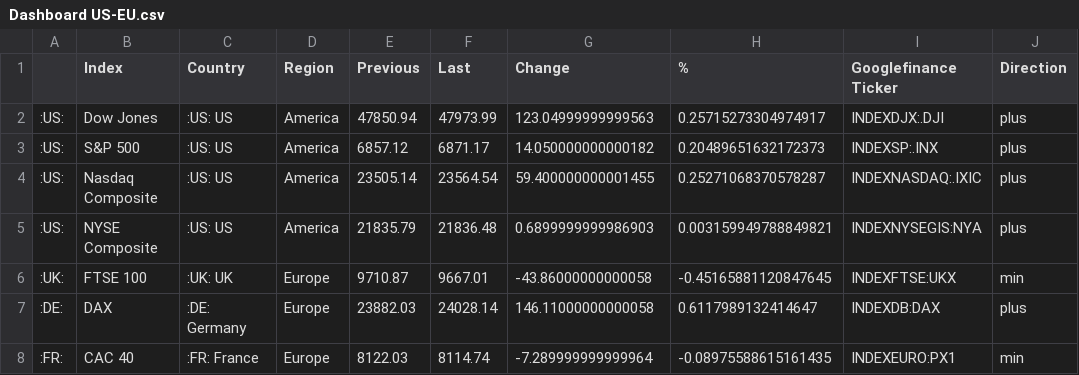
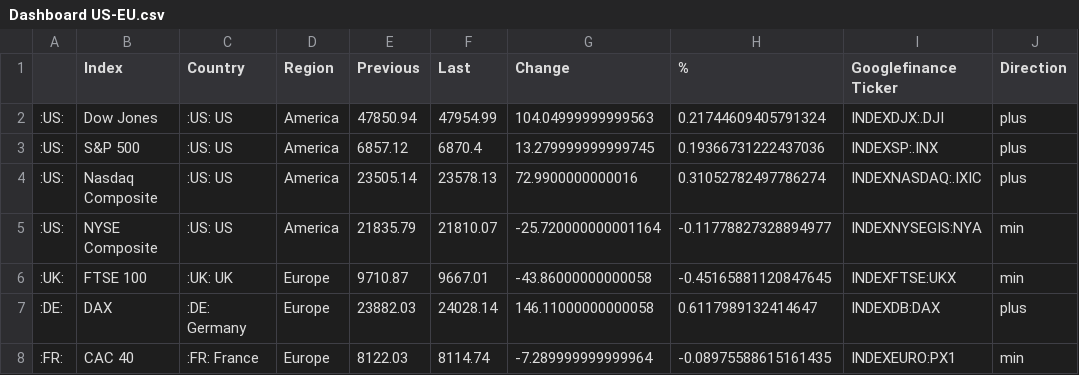
Before and after one commit to lisnhaaw/datawrapper-csv, a CSV file: data/Dashboard US-EU.csv, drawn as a sheet.

Commit message:
Update data CSV

```diff
--- a/data/Dashboard US-EU.csv
+++ b/data/Dashboard US-EU.csv
@@ -1,6 +1,6 @@
 ,Index,Country,Region,Previous,Last,Change,%,Googlefinance Ticker,Direction
-:US:,Dow Jones,:US: US,America,47850.94,47973.99,123.04999999999563,0.25715273304974917,INDEXDJX:.DJI,plus
-:US:,S&P 500,:US: US,America,6857.12,6871.17,14.050000000000182,0.20489651632172373,INDEXSP:.INX,plus
-:US:,Nasdaq Composite,:US: US,America,23505.14,23564.54,59.400000000001455,0.25271068370578287,INDEXNASDAQ:.IXIC,plus
-:US:,NYSE Composite,:US: US,America,21835.79,21836.48,0.6899999999986903,0.003159949788849821,INDEXNYSEGIS:NYA,plus
+:US:,Dow Jones,:US: US,America,47850.94,47954.99,104.04999999999563,0.21744609405791324,INDEXDJX:.DJI,plus
+:US:,S&P 500,:US: US,America,6857.12,6870.4,13.279999999999745,0.19366731222437036,INDEXSP:.INX,plus
+:US:,Nasdaq Composite,:US: US,America,23505.14,23578.13,72.9900000000016,0.31052782497786274,INDEXNASDAQ:.IXIC,plus
+:US:,NYSE Composite,:US: US,America,21835.79,21810.07,-25.720000000001164,-0.11778827328894977,INDEXNYSEGIS:NYA,min
 :UK:,FTSE 100,:UK: UK,Europe,9710.87,9667.01,-43.86000000000058,-0.45165881120847645,INDEXFTSE:UKX,min
```
